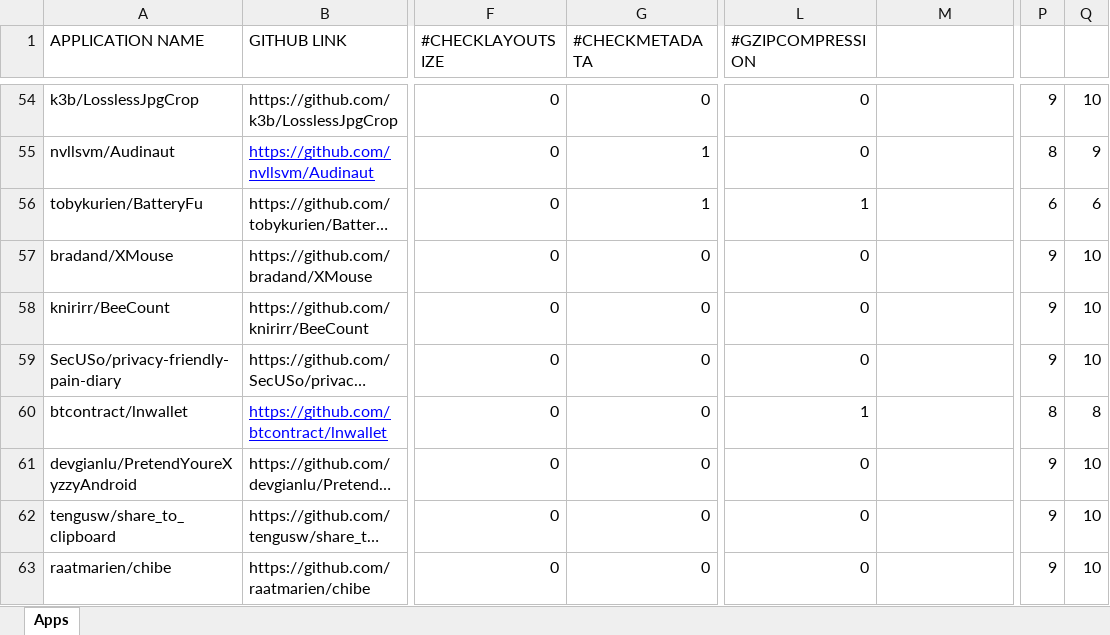
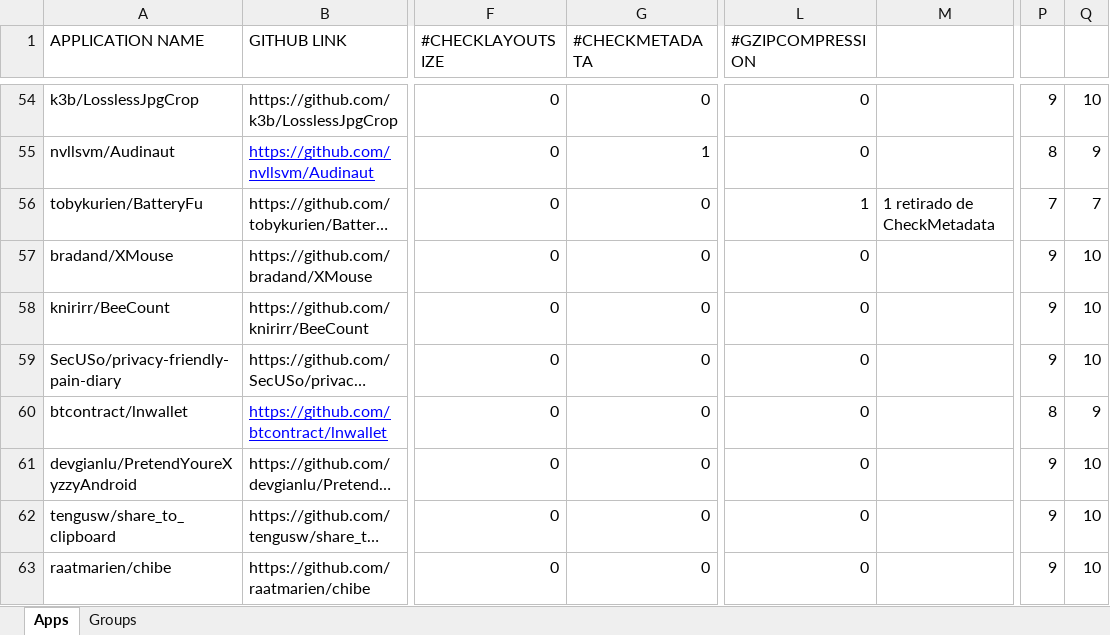
Before and after one commit to sr-lab/EcoAndroid, an Excel workbook: scripts/evaluationStats.xlsx, sheet Apps, drawn as a sheet; only a part is shown, gaps mark what is left out; long unchanged cells end in …; values as stored, in another font and other column widths than the file's, no borders; conditional formats not drawn; the diff covers the shown part only; the diff names each change by its address in the sheet, - before the commit and + after, or states it on an @@ line.

```diff
--- a/scripts/evaluationStats.xlsx (sheet Apps)
+++ b/scripts/evaluationStats.xlsx (sheet Apps)
+sheet tab: Groups
-G56 (#CHECKMETADATA): 1
+G56 (#CHECKMETADATA): 0
-M56: (empty)
+M56: 1 retirado de CheckMetadata
-P56: 6
+P56: 7
-Q56: 6
+Q56: 7
-L60 (#GZIPCOMPRESSION): 1
+L60 (#GZIPCOMPRESSION): 0
-Q60: 8
+Q60: 9
```
Also changed, not shown: 28 edited cells and cell formats elsewhere in this sheet, scripts/FDroidStats.xlsx, 6 other files.
